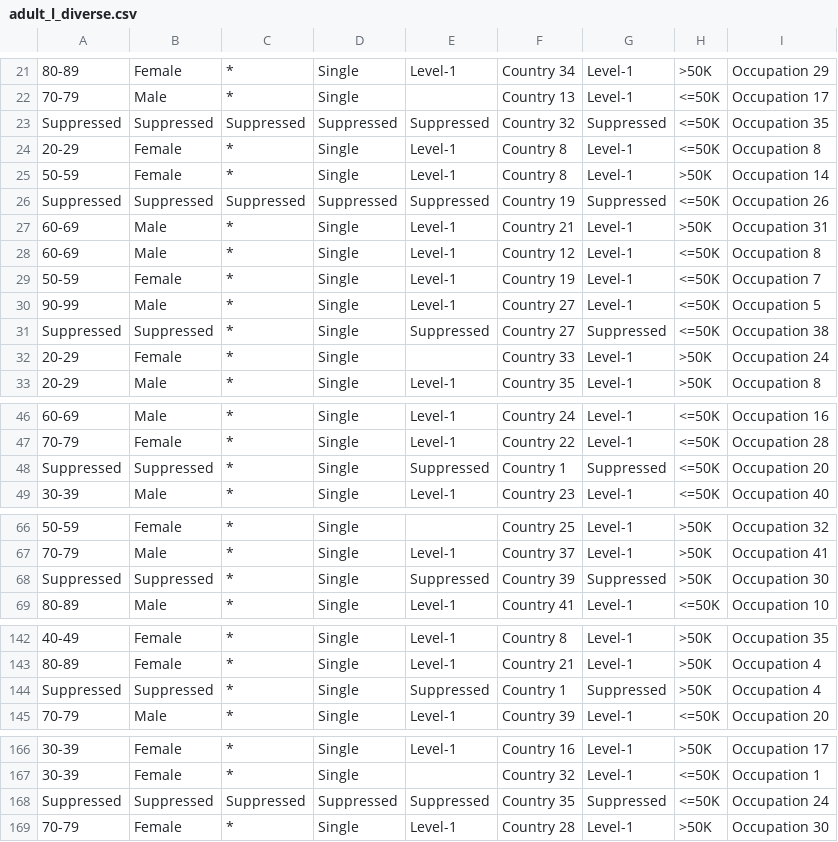
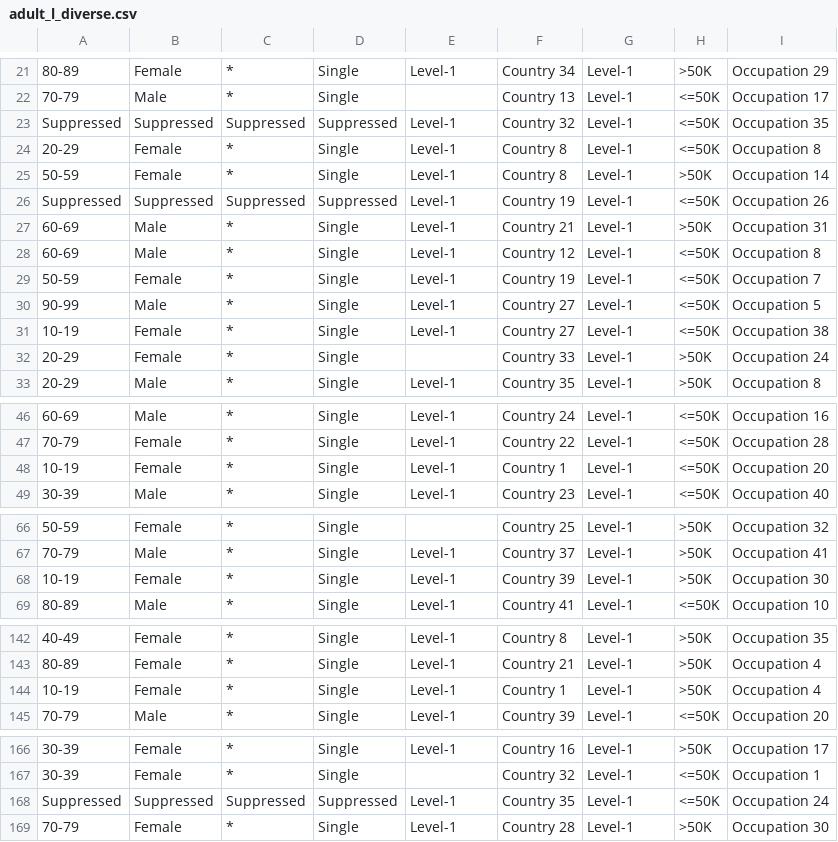
Before and after one commit to meysam-jamali/diversity-privacy-beyond-k-anonymity, a CSV file: data/l_diversity_dataset/adult_l_diverse.csv, drawn as a sheet; only a part is shown, gaps mark what is left out; the diff names each change by its address in the sheet, - before the commit and + after, or states it on an @@ line.

Commit message:
L-diversity privacy obtained but utiliy is almost same

```diff
--- a/data/l_diversity_dataset/adult_l_diverse.csv
+++ b/data/l_diversity_dataset/adult_l_diverse.csv
-E23: Suppressed
+E23: Level-1
-G23: Suppressed
+G23: Level-1
-E26: Suppressed
+E26: Level-1
-G26: Suppressed
+G26: Level-1
-A31: Suppressed
+A31: 10-19
-B31: Suppressed
+B31: Female
-E31: Suppressed
+E31: Level-1
-G31: Suppressed
+G31: Level-1
-A48: Suppressed
+A48: 10-19
-B48: Suppressed
+B48: Female
-E48: Suppressed
+E48: Level-1
-G48: Suppressed
+G48: Level-1
-A68: Suppressed
+A68: 10-19
-B68: Suppressed
+B68: Female
-E68: Suppressed
+E68: Level-1
-G68: Suppressed
+G68: Level-1
-A144: Suppressed
+A144: 10-19
-B144: Suppressed
+B144: Female
-E144: Suppressed
+E144: Level-1
-G144: Suppressed
+G144: Level-1
-E168: Suppressed
+E168: Level-1
-G168: Suppressed
+G168: Level-1
```
Also changed, not shown: 16 other files.
